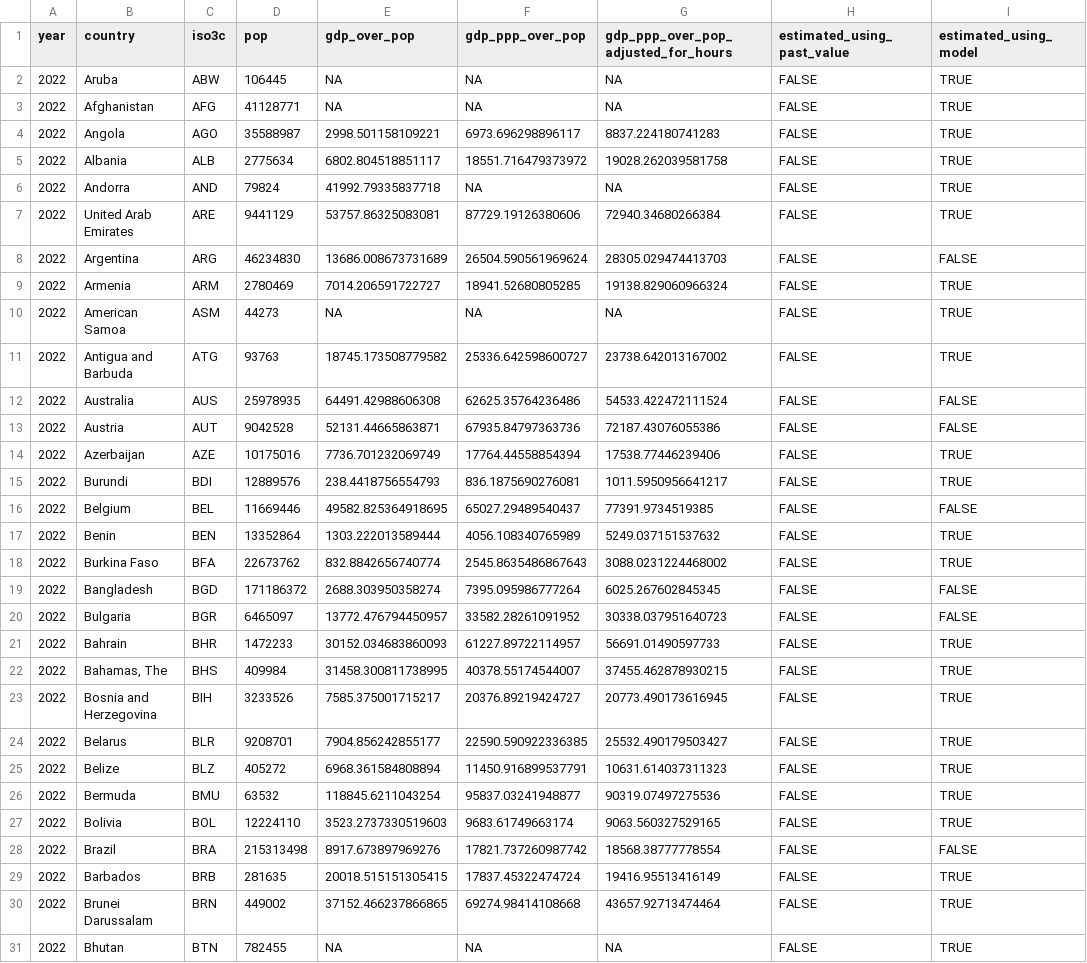
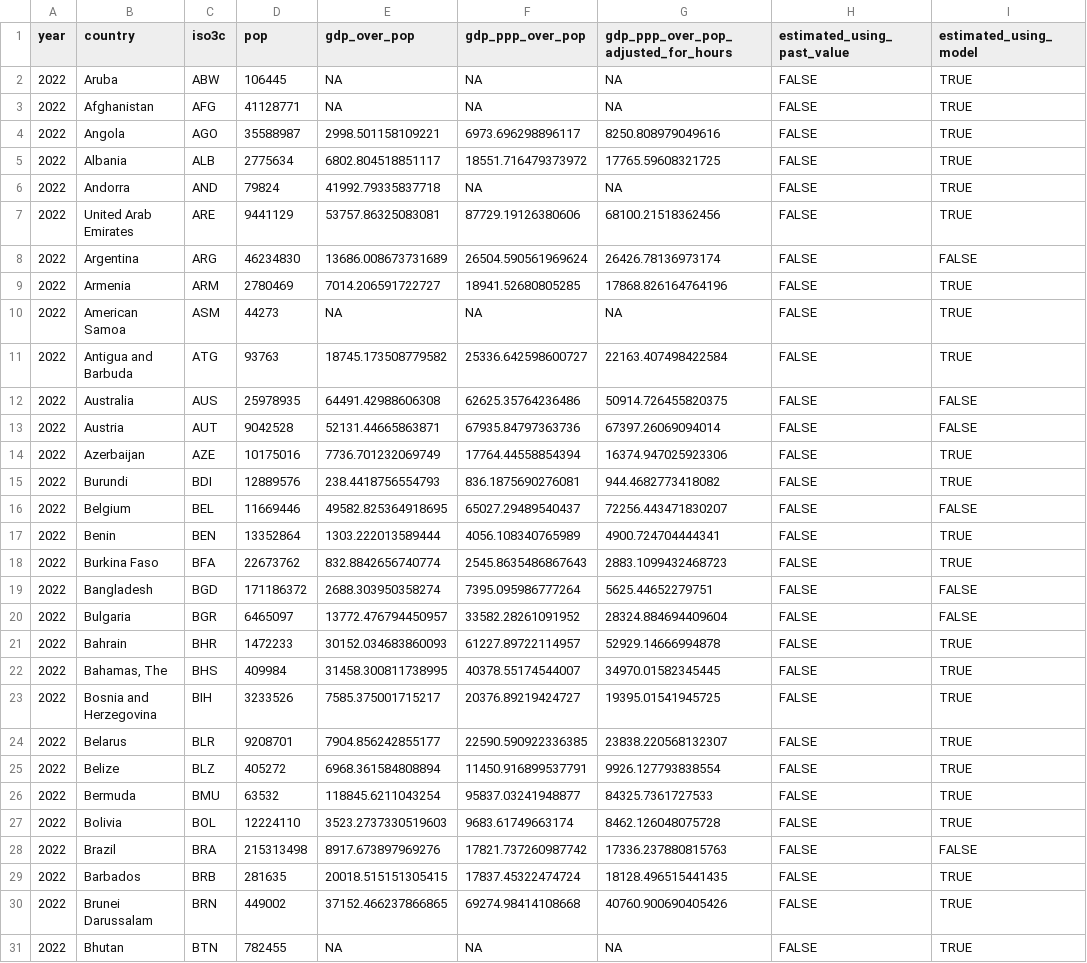
Before and after one commit to TheEconomist/the-economist-gdp-per-hour-estimates, a CSV file: output-data/gdp_2022_for_interactive.csv, drawn as a sheet; only a part is shown; the diff covers the shown part only.

Commit message:
Now uses population-weighted mean for work-hours-adjusted gdppcppp

```diff
--- a/output-data/gdp_2022_for_interactive.csv
+++ b/output-data/gdp_2022_for_interactive.csv
@@ -3,29 +3,29 @@ year,country,iso3c,pop,gdp_over_pop,gdp_ppp_over_pop,gdp_ppp_over_pop_adjusted_f
 2022,Afghanistan,AFG,41128771,NA,NA,NA,FALSE,TRUE
-2022,Angola,AGO,35588987,2998.501158109221,6973.696298896117,8837.224180741283,FALSE,TRUE
-2022,Albania,ALB,2775634,6802.804518851117,18551.716479373972,19028.262039581758,FALSE,TRUE
+2022,Angola,AGO,35588987,2998.501158109221,6973.696298896117,8250.808979049616,FALSE,TRUE
+2022,Albania,ALB,2775634,6802.804518851117,18551.716479373972,17765.59608321725,FALSE,TRUE
 2022,Andorra,AND,79824,41992.79335837718,NA,NA,FALSE,TRUE
-2022,United Arab Emirates,ARE,9441129,53757.86325083081,87729.19126380606,72940.34680266384,FALSE,TRUE
-2022,Argentina,ARG,46234830,13686.008673731689,26504.590561969624,28305.029474413703,FALSE,FALSE
-2022,Armenia,ARM,2780469,7014.206591722727,18941.52680805285,19138.829060966324,FALSE,TRUE
+2022,United Arab Emirates,ARE,9441129,53757.86325083081,87729.19126380606,68100.21518362456,FALSE,TRUE
+2022,Argentina,ARG,46234830,13686.008673731689,26504.590561969624,26426.78136973174,FALSE,FALSE
+2022,Armenia,ARM,2780469,7014.206591722727,18941.52680805285,17868.826164764196,FALSE,TRUE
 2022,American Samoa,ASM,44273,NA,NA,NA,FALSE,TRUE
-2022,Antigua and Barbuda,ATG,93763,18745.173508779582,25336.642598600727,23738.642013167002,FALSE,TRUE
-2022,Australia,AUS,25978935,64491.42988606308,62625.35764236486,54533.422472111524,FALSE,FALSE
-2022,Austria,AUT,9042528,52131.44665863871,67935.84797363736,72187.43076055386,FALSE,FALSE
-2022,Azerbaijan,AZE,10175016,7736.701232069749,17764.44558854394,17538.77446239406,FALSE,TRUE
-2022,Burundi,BDI,12889576,238.4418756554793,836.1875690276081,1011.5950956641217,FALSE,TRUE
-2022,Belgium,BEL,11669446,49582.825364918695,65027.29489540437,77391.9734519385,FALSE,FALSE
-2022,Benin,BEN,13352864,1303.222013589444,4056.108340765989,5249.037151537632,FALSE,TRUE
-2022,Burkina Faso,BFA,22673762,832.8842656740774,2545.8635486867643,3088.0231224468002,FALSE,TRUE
-2022,Bangladesh,BGD,171186372,2688.303950358274,7395.095986777264,6025.267602845345,FALSE,FALSE
-2022,Bulgaria,BGR,6465097,13772.476794450957,33582.28261091952,30338.037951640723,FALSE,FALSE
-2022,Bahrain,BHR,1472233,30152.034683860093,61227.89722114957,56691.01490597733,FALSE,TRUE
-2022,"Bahamas, The",BHS,409984,31458.300811738995,40378.55174544007,37455.462878930215,FALSE,TRUE
-2022,Bosnia and Herzegovina,BIH,3233526,7585.375001715217,20376.89219424727,20773.490173616945,FALSE,TRUE
-2022,Belarus,BLR,9208701,7904.856242855177,22590.590922336385,25532.490179503427,FALSE,TRUE
-2022,Belize,BLZ,405272,6968.361584808894,11450.916899537791,10631.614037311323,FALSE,TRUE
-2022,Bermuda,BMU,63532,118845.6211043254,95837.03241948877,90319.07497275536,FALSE,TRUE
-2022,Bolivia,BOL,12224110,3523.2737330519603,9683.61749663174,9063.560327529165,FALSE,TRUE
-2022,Brazil,BRA,215313498,8917.673897969276,17821.737260987742,18568.38777778554,FALSE,FALSE
-2022,Barbados,BRB,281635,20018.515151305415,17837.45322474724,19416.95513416149,FALSE,TRUE
-2022,Brunei Darussalam,BRN,449002,37152.466237866865,69274.98414108668,43657.92713474464,FALSE,TRUE
+2022,Antigua and Barbuda,ATG,93763,18745.173508779582,25336.642598600727,22163.407498422584,FALSE,TRUE
+2022,Australia,AUS,25978935,64491.42988606308,62625.35764236486,50914.726455820375,FALSE,FALSE
+2022,Austria,AUT,9042528,52131.44665863871,67935.84797363736,67397.26069094014,FALSE,FALSE
+2022,Azerbaijan,AZE,10175016,7736.701232069749,17764.44558854394,16374.947025923306,FALSE,TRUE
+2022,Burundi,BDI,12889576,238.4418756554793,836.1875690276081,944.4682773418082,FALSE,TRUE
+2022,Belgium,BEL,11669446,49582.825364918695,65027.29489540437,72256.443471830207,FALSE,FALSE
+2022,Benin,BEN,13352864,1303.222013589444,4056.108340765989,4900.724704444341,FALSE,TRUE
+2022,Burkina Faso,BFA,22673762,832.8842656740774,2545.8635486867643,2883.1099432468723,FALSE,TRUE
+2022,Bangladesh,BGD,171186372,2688.303950358274,7395.095986777264,5625.44652279751,FALSE,FALSE
+2022,Bulgaria,BGR,6465097,13772.476794450957,33582.28261091952,28324.884694409604,FALSE,FALSE
+2022,Bahrain,BHR,1472233,30152.034683860093,61227.89722114957,52929.14666994878,FALSE,TRUE
+2022,"Bahamas, The",BHS,409984,31458.300811738995,40378.55174544007,34970.01582345445,FALSE,TRUE
+2022,Bosnia and Herzegovina,BIH,3233526,7585.375001715217,20376.89219424727,19395.01541945725,FALSE,TRUE
+2022,Belarus,BLR,9208701,7904.856242855177,22590.590922336385,23838.220568132307,FALSE,TRUE
+2022,Belize,BLZ,405272,6968.361584808894,11450.916899537791,9926.127793838554,FALSE,TRUE
+2022,Bermuda,BMU,63532,118845.6211043254,95837.03241948877,84325.7361727533,FALSE,TRUE
+2022,Bolivia,BOL,12224110,3523.2737330519603,9683.61749663174,8462.126048075728,FALSE,TRUE
+2022,Brazil,BRA,215313498,8917.673897969276,17821.737260987742,17336.237880815763,FALSE,FALSE
+2022,Barbados,BRB,281635,20018.515151305415,17837.45322474724,18128.496515441435,FALSE,TRUE
+2022,Brunei Darussalam,BRN,449002,37152.466237866865,69274.98414108668,40760.900690405426,FALSE,TRUE
 2022,Bhutan,BTN,782455,NA,NA,NA,FALSE,TRUE
```
Also changed, not shown: 154 edited cells elsewhere in this file, 1 other file.
